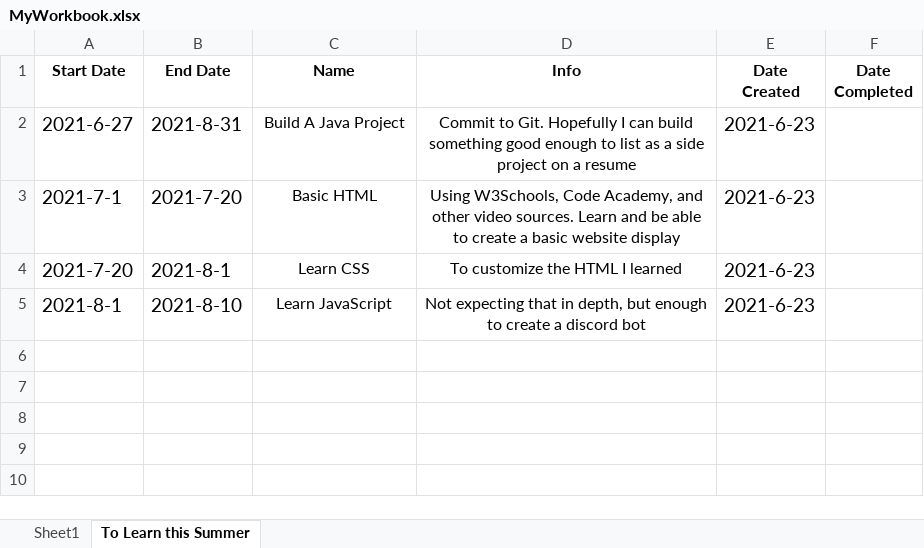
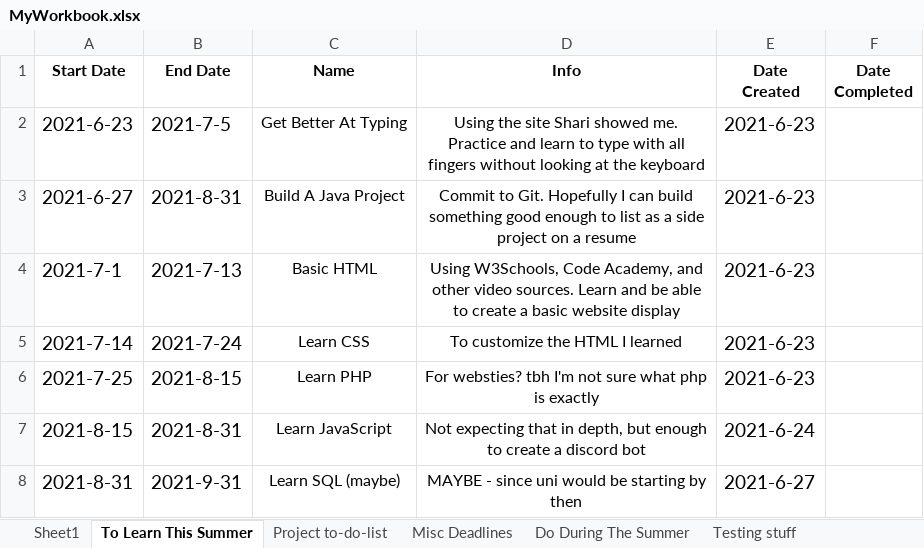
Before and after one commit to Penguinfami/Excel-Schedule-Planner, an Excel workbook: MyWorkbook.xlsx, sheet To Learn This Summer, drawn as a sheet; values as stored, in another font and other column widths than the file's, no borders; addresses are those after the commit; the diff names each change by its address in the sheet, - before the commit and + after, or states it on an @@ line.

```diff
--- a/MyWorkbook.xlsx (sheet To Learn This Summer)
+++ b/MyWorkbook.xlsx (sheet To Learn This Summer)
-sheet tab: To Learn this Summer
+sheet tab: To Learn This Summer
+sheet tab: Project to-do-list
+sheet tab: Misc Deadlines
+sheet tab: Do During The Summer
+sheet tab: Testing stuff
+row 2: 2021-6-23 | 2021-7-5 | Get Better At Typing | Using the site Shari showed me. Practice and learn to type with all fingers without looking at the keyboard | 2021-6-23
-B4 (End Date): 2021-7-20
+B4 (End Date): 2021-7-13
-A5 (Start Date): 2021-7-20
+A5 (Start Date): 2021-7-14
-B5 (End Date): 2021-8-1
+B5 (End Date): 2021-7-24
+row 6: 2021-7-25 | 2021-8-15 | Learn PHP | For websties? tbh I'm not sure what php is exactly | 2021-6-23
-A7 (Start Date): 2021-8-1
+A7 (Start Date): 2021-8-15
-B7 (End Date): 2021-8-10
+B7 (End Date): 2021-8-31
-E7 (Date Created): 2021-6-23
+E7 (Date Created): 2021-6-24
+row 8: 2021-8-31 | 2021-9-31 | Learn SQL (maybe) | MAYBE - since uni would be starting by then | 2021-6-27
```
Also changed, not shown: sheet Sheet1, 14 other files.
